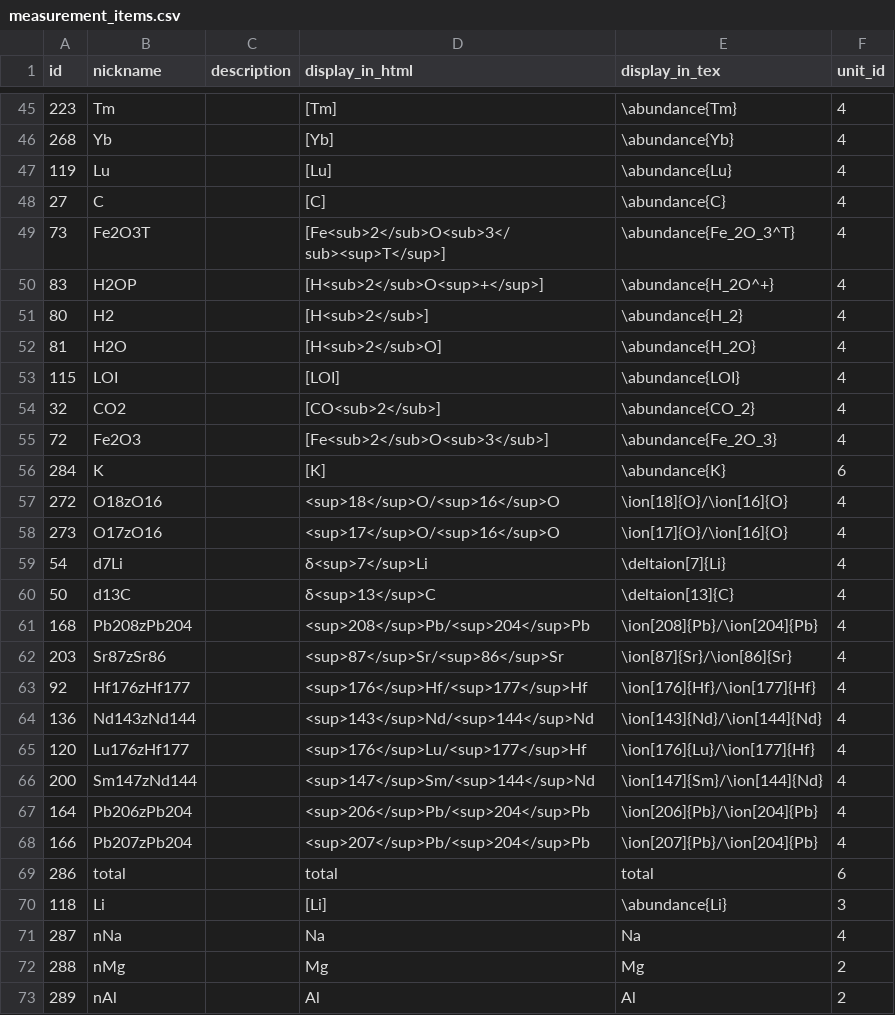
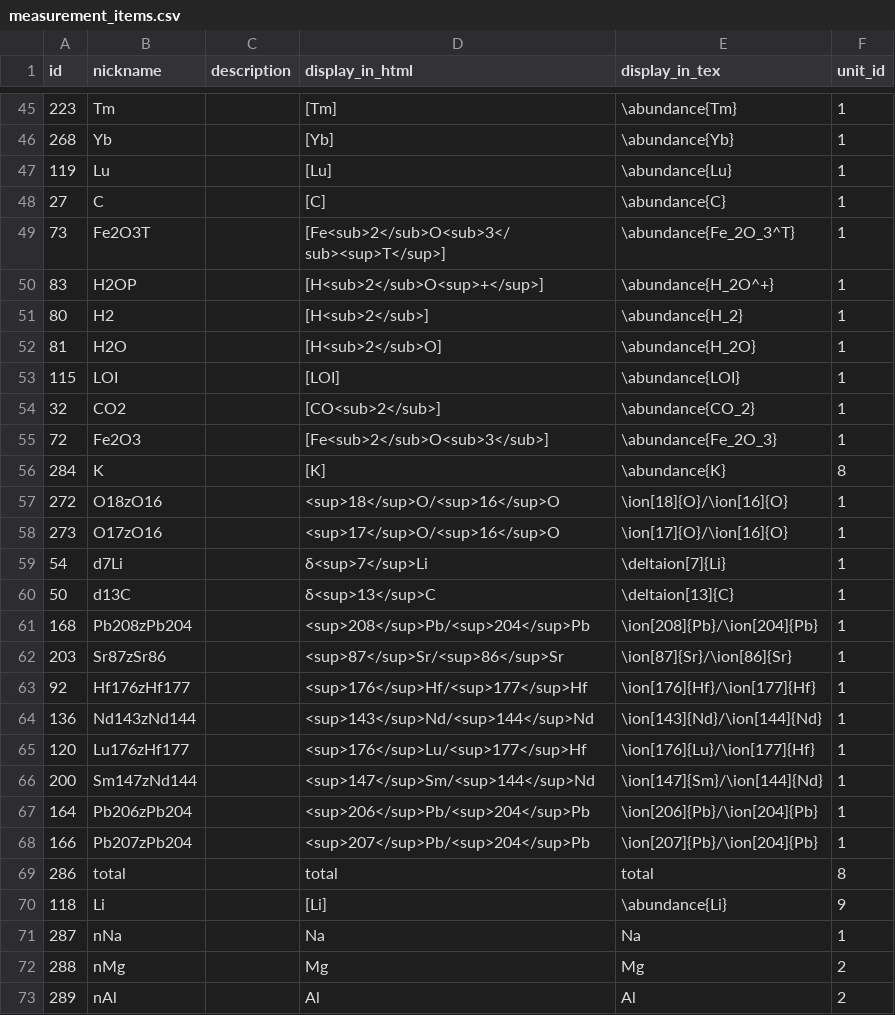
Before and after one commit to misasa/medusa, a CSV file: db/csvs/measurement_items.csv, drawn as a sheet; only a part is shown, gaps mark what is left out; the diff covers the shown part only.

```diff
--- a/db/csvs/measurement_items.csv
+++ b/db/csvs/measurement_items.csv
@@ -45,28 +45,28 @@ id,nickname,description,display_in_html,display_in_tex,unit_id
-223,Tm,"",[Tm],\abundance{Tm},4
-268,Yb,"",[Yb],\abundance{Yb},4
-119,Lu,"",[Lu],\abundance{Lu},4
-27,C,"",[C],\abundance{C},4
-73,Fe2O3T,"",[Fe<sub>2</sub>O<sub>3</sub><sup>T</sup>],\abundance{Fe_2O_3^T},4
-83,H2OP,"",[H<sub>2</sub>O<sup>+</sup>],\abundance{H_2O^+},4
-80,H2,"",[H<sub>2</sub>],\abundance{H_2},4
-81,H2O,"",[H<sub>2</sub>O],\abundance{H_2O},4
-115,LOI,"",[LOI],\abundance{LOI},4
-32,CO2,"",[CO<sub>2</sub>],\abundance{CO_2},4
-72,Fe2O3,"",[Fe<sub>2</sub>O<sub>3</sub>],\abundance{Fe_2O_3},4
-284,K,"",[K],\abundance{K},6
-272,O18zO16,"",<sup>18</sup>O/<sup>16</sup>O,\ion[18]{O}/\ion[16]{O},4
-273,O17zO16,"",<sup>17</sup>O/<sup>16</sup>O,\ion[17]{O}/\ion[16]{O},4
-54,d7Li,"",δ<sup>7</sup>Li,\deltaion[7]{Li},4
-50,d13C,"",δ<sup>13</sup>C,\deltaion[13]{C},4
-168,Pb208zPb204,"",<sup>208</sup>Pb/<sup>204</sup>Pb,\ion[208]{Pb}/\ion[204]{Pb},4
-203,Sr87zSr86,"",<sup>87</sup>Sr/<sup>86</sup>Sr,\ion[87]{Sr}/\ion[86]{Sr},4
-92,Hf176zHf177,"",<sup>176</sup>Hf/<sup>177</sup>Hf,\ion[176]{Hf}/\ion[177]{Hf},4
-136,Nd143zNd144,"",<sup>143</sup>Nd/<sup>144</sup>Nd,\ion[143]{Nd}/\ion[144]{Nd},4
-120,Lu176zHf177,"",<sup>176</sup>Lu/<sup>177</sup>Hf,\ion[176]{Lu}/\ion[177]{Hf},4
-200,Sm147zNd144,"",<sup>147</sup>Sm/<sup>144</sup>Nd,\ion[147]{Sm}/\ion[144]{Nd},4
-164,Pb206zPb204,"",<sup>206</sup>Pb/<sup>204</sup>Pb,\ion[206]{Pb}/\ion[204]{Pb},4
-166,Pb207zPb204,"",<sup>207</sup>Pb/<sup>204</sup>Pb,\ion[207]{Pb}/\ion[204]{Pb},4
-286,total,"",total,total,6
-118,Li,"",[Li],\abundance{Li},3
-287,nNa,"",Na,Na,4
+223,Tm,"",[Tm],\abundance{Tm},1
+268,Yb,"",[Yb],\abundance{Yb},1
+119,Lu,"",[Lu],\abundance{Lu},1
+27,C,"",[C],\abundance{C},1
+73,Fe2O3T,"",[Fe<sub>2</sub>O<sub>3</sub><sup>T</sup>],\abundance{Fe_2O_3^T},1
+83,H2OP,"",[H<sub>2</sub>O<sup>+</sup>],\abundance{H_2O^+},1
+80,H2,"",[H<sub>2</sub>],\abundance{H_2},1
+81,H2O,"",[H<sub>2</sub>O],\abundance{H_2O},1
+115,LOI,"",[LOI],\abundance{LOI},1
+32,CO2,"",[CO<sub>2</sub>],\abundance{CO_2},1
+72,Fe2O3,"",[Fe<sub>2</sub>O<sub>3</sub>],\abundance{Fe_2O_3},1
+284,K,"",[K],\abundance{K},8
+272,O18zO16,"",<sup>18</sup>O/<sup>16</sup>O,\ion[18]{O}/\ion[16]{O},1
+273,O17zO16,"",<sup>17</sup>O/<sup>16</sup>O,\ion[17]{O}/\ion[16]{O},1
+54,d7Li,"",δ<sup>7</sup>Li,\deltaion[7]{Li},1
+50,d13C,"",δ<sup>13</sup>C,\deltaion[13]{C},1
+168,Pb208zPb204,"",<sup>208</sup>Pb/<sup>204</sup>Pb,\ion[208]{Pb}/\ion[204]{Pb},1
+203,Sr87zSr86,"",<sup>87</sup>Sr/<sup>86</sup>Sr,\ion[87]{Sr}/\ion[86]{Sr},1
+92,Hf176zHf177,"",<sup>176</sup>Hf/<sup>177</sup>Hf,\ion[176]{Hf}/\ion[177]{Hf},1
+136,Nd143zNd144,"",<sup>143</sup>Nd/<sup>144</sup>Nd,\ion[143]{Nd}/\ion[144]{Nd},1
+120,Lu176zHf177,"",<sup>176</sup>Lu/<sup>177</sup>Hf,\ion[176]{Lu}/\ion[177]{Hf},1
+200,Sm147zNd144,"",<sup>147</sup>Sm/<sup>144</sup>Nd,\ion[147]{Sm}/\ion[144]{Nd},1
+164,Pb206zPb204,"",<sup>206</sup>Pb/<sup>204</sup>Pb,\ion[206]{Pb}/\ion[204]{Pb},1
+166,Pb207zPb204,"",<sup>207</sup>Pb/<sup>204</sup>Pb,\ion[207]{Pb}/\ion[204]{Pb},1
+286,total,"",total,total,8
+118,Li,"",[Li],\abundance{Li},9
+287,nNa,"",Na,Na,1
 288,nMg,"",Mg,Mg,2
```
Also changed, not shown: 37 edited cells elsewhere in this file, db/csvs/measurement_categories.csv, db/csvs/units.csv, 5 other files.
